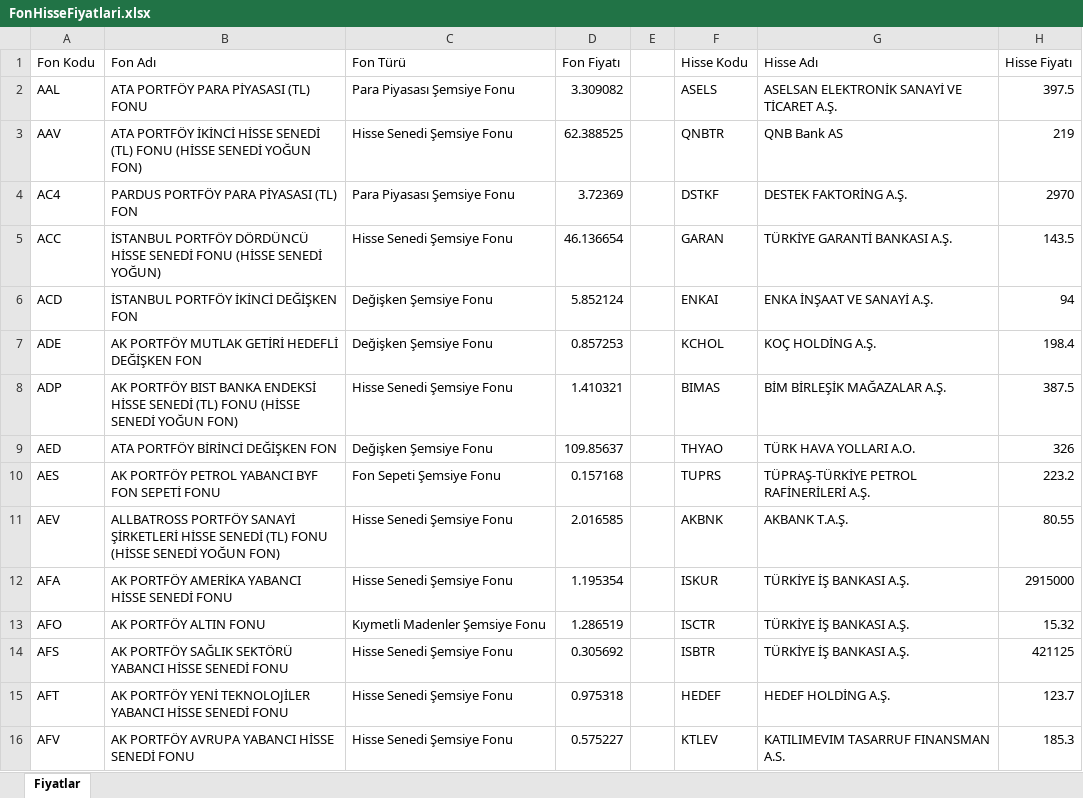
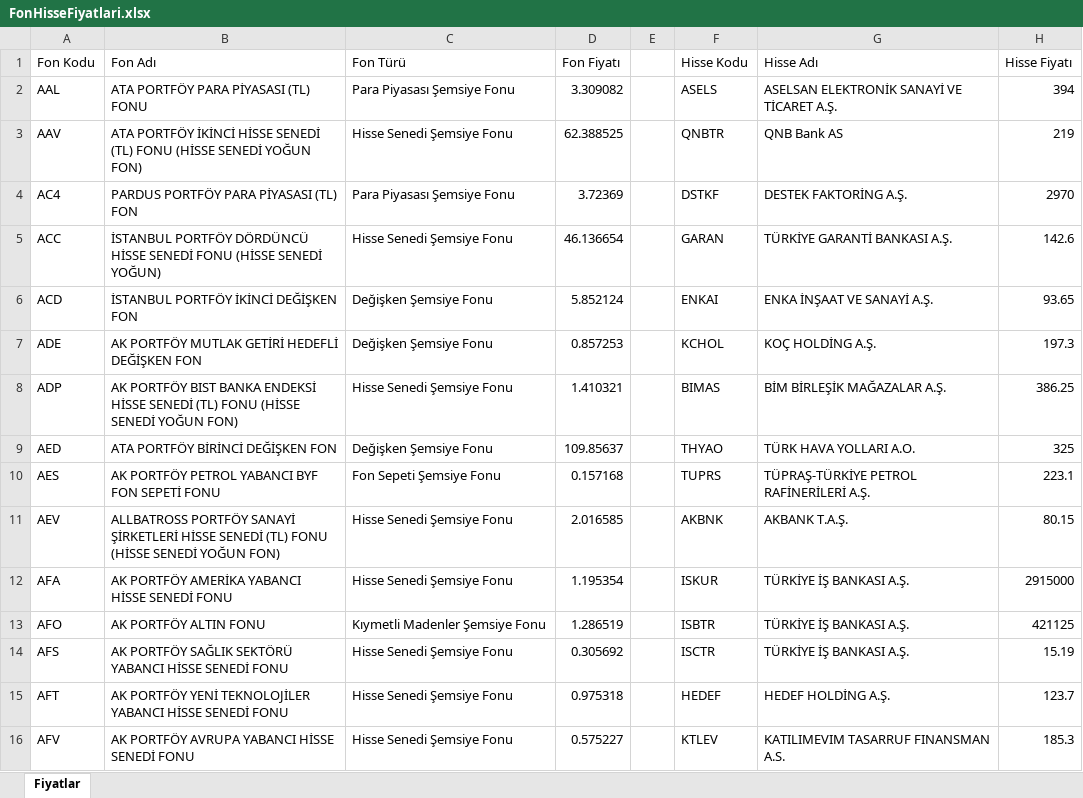
Before and after one commit to fkcengizhan-crypto/piyasa_verileri, an Excel workbook: FonHisseFiyatlari.xlsx, sheet Fiyatlar, drawn as a sheet; only a part is shown; values as stored, in another font and other column widths than the file's, no borders; table styles not drawn; the diff covers the shown part only; the diff names each change by its address in the sheet, - before the commit and + after, or states it on an @@ line.

```diff
--- a/FonHisseFiyatlari.xlsx (sheet Fiyatlar)
+++ b/FonHisseFiyatlari.xlsx (sheet Fiyatlar)
-H2 (Hisse Fiyatı): 397.5
+H2 (Hisse Fiyatı): 394
-H5 (Hisse Fiyatı): 143.5
+H5 (Hisse Fiyatı): 142.6
-H6 (Hisse Fiyatı): 94
+H6 (Hisse Fiyatı): 93.65
-H7 (Hisse Fiyatı): 198.4
+H7 (Hisse Fiyatı): 197.3
-H8 (Hisse Fiyatı): 387.5
+H8 (Hisse Fiyatı): 386.25
-H9 (Hisse Fiyatı): 326
+H9 (Hisse Fiyatı): 325
-H10 (Hisse Fiyatı): 223.2
+H10 (Hisse Fiyatı): 223.1
-H11 (Hisse Fiyatı): 80.55
+H11 (Hisse Fiyatı): 80.15
-F13 (Hisse Kodu): ISCTR
+F13 (Hisse Kodu): ISBTR
-H13 (Hisse Fiyatı): 15.32
+H13 (Hisse Fiyatı): 421125
-F14 (Hisse Kodu): ISBTR
+F14 (Hisse Kodu): ISCTR
-H14 (Hisse Fiyatı): 421125
+H14 (Hisse Fiyatı): 15.19
```
Also changed, not shown: 514 edited cells elsewhere in this sheet, 1 other file.
